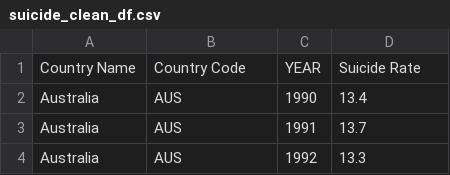
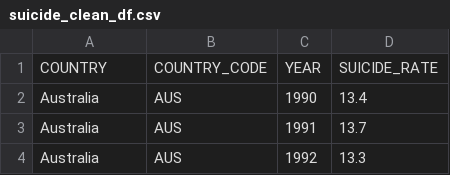
Before and after one commit to InsiyaKanjee/Project-2, a CSV file: Resources/suicide_clean_df.csv, drawn as a sheet; only a part is shown.

Commit message:
rename columns

```diff
--- a/Resources/suicide_clean_df.csv
+++ b/Resources/suicide_clean_df.csv
@@ -1,2 +1,2 @@
-Country Name,Country Code,YEAR,Suicide Rate
+COUNTRY,COUNTRY_CODE,YEAR,SUICIDE_RATE
 Australia,AUS,1990,13.4
```
Also changed, not shown: 2 other files.
